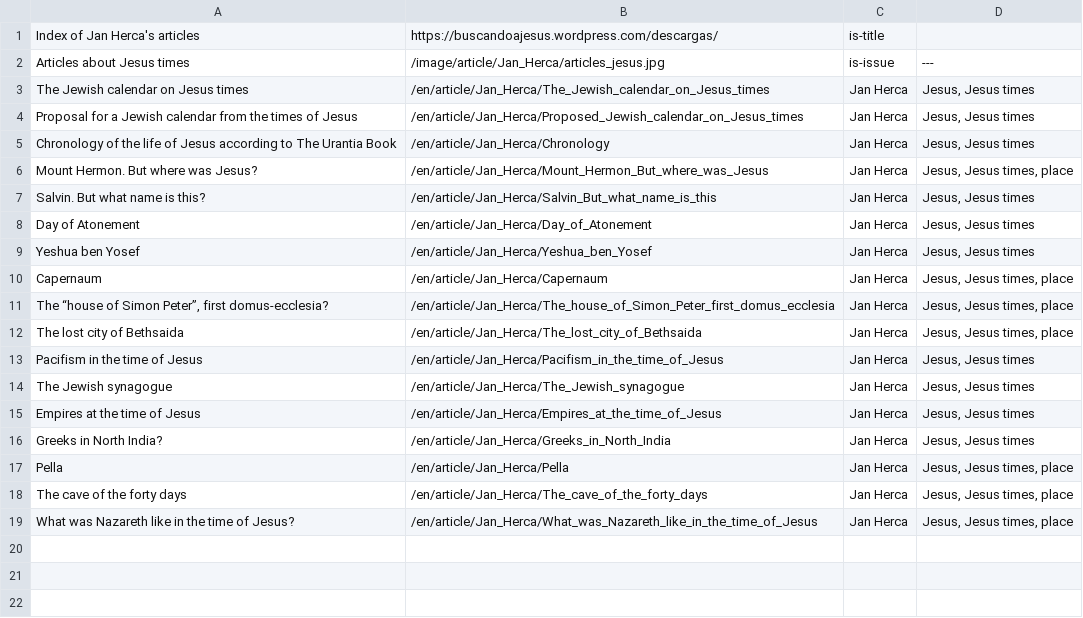
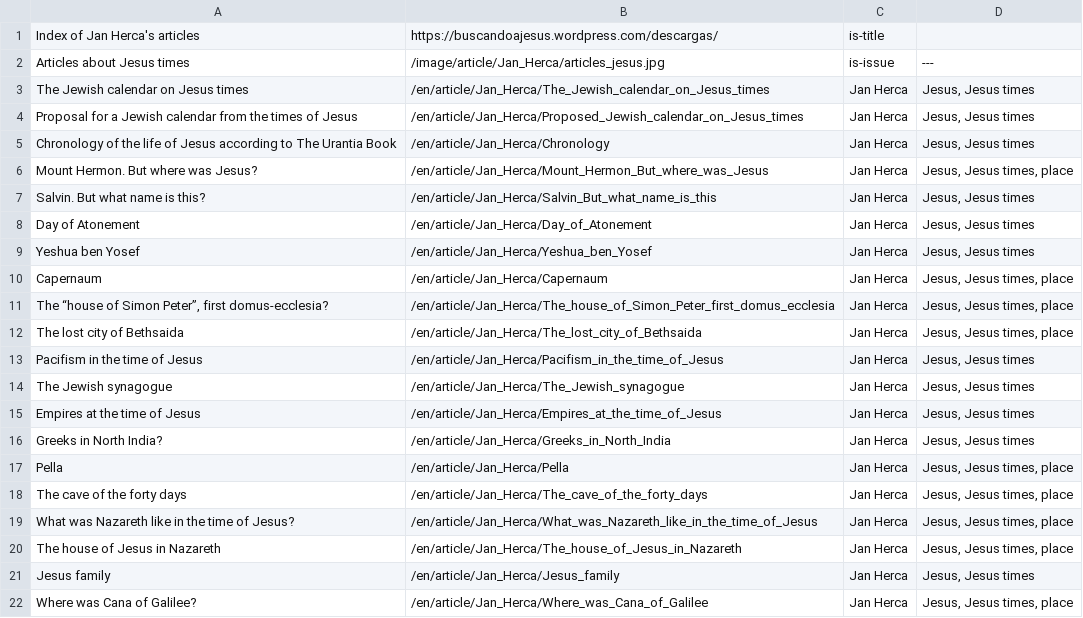
Before and after one commit to JanHerca/urantiapedia, a TSV file: input/txt/articles-en/articles_jan_herca.tsv, drawn as a sheet; the diff names each change by its address in the sheet, - before the commit and + after, or states it on an @@ line.

Commit message:
Jan Herca articles

```diff
--- a/input/txt/articles-en/articles_jan_herca.tsv
+++ b/input/txt/articles-en/articles_jan_herca.tsv
+row 20: The house of Jesus in Nazareth | /en/article/Jan_Herca/The_house_of_Jesus_in_Nazareth | Jan Herca | Jesus, Jesus times, place
+row 21: Jesus family | /en/article/Jan_Herca/Jesus_family | Jan Herca | Jesus, Jesus times
+row 22: Where was Cana of Galilee? | /en/article/Jan_Herca/Where_was_Cana_of_Galilee | Jan Herca | Jesus, Jesus times, place
```
Also changed, not shown: input/txt/articles-es/articles_jan_herca.tsv, 6 other files.
